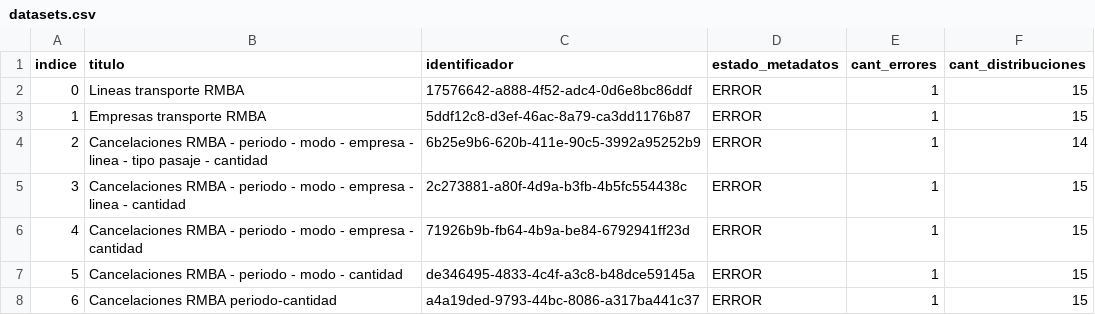
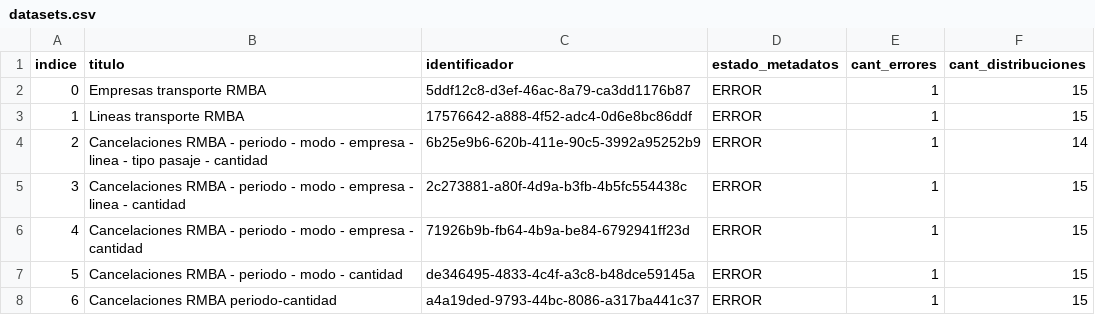
Before and after one commit to kant/libreria-catalogos, a CSV file: transporte/datasets.csv, drawn as a sheet.

Commit message:
Modifico archivo transporte/datasets.csv según cambios del 2017-06-28

```diff
--- a/transporte/datasets.csv
+++ b/transporte/datasets.csv
@@ -1,4 +1,4 @@
 indice,titulo,identificador,estado_metadatos,cant_errores,cant_distribuciones
-0,Lineas transporte RMBA,17576642-a888-4f52-adc4-0d6e8bc86ddf,ERROR,1,15
-1,Empresas transporte RMBA,5ddf12c8-d3ef-46ac-8a79-ca3dd1176b87,ERROR,1,15
+0,Empresas transporte RMBA,5ddf12c8-d3ef-46ac-8a79-ca3dd1176b87,ERROR,1,15
+1,Lineas transporte RMBA,17576642-a888-4f52-adc4-0d6e8bc86ddf,ERROR,1,15
 2,Cancelaciones RMBA - periodo - modo - empresa - linea - tipo pasaje - cantidad,6b25e9b6-620b-411e-90c5-3992a95252b9,ERROR,1,14
```
